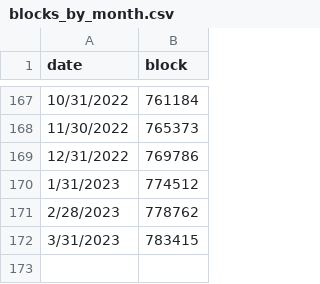
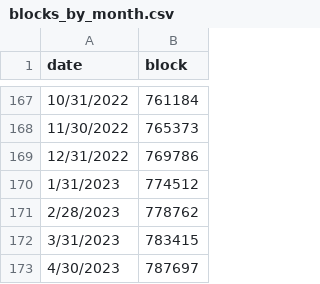
Before and after one commit to hwetsman/S2FG, a CSV file: blocks_by_month.csv, drawn as a sheet; only a part is shown, gaps mark what is left out; the diff names each change by its address in the sheet, - before the commit and + after, or states it on an @@ line.

Commit message:
Data:add April 2023 block

```diff
--- a/blocks_by_month.csv
+++ b/blocks_by_month.csv
+row 173: 4/30/2023 | 787697
```
